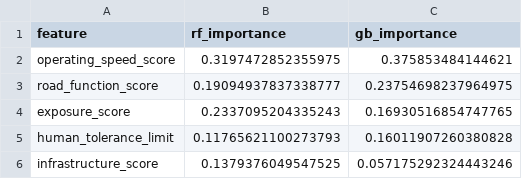
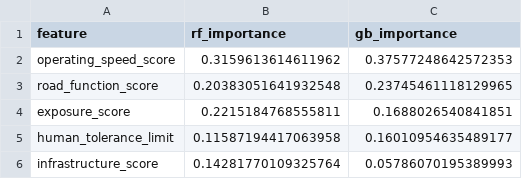
Before and after one commit to krixhnndu/Road-Safety, a CSV file: road-main/feature_importance.csv, drawn as a sheet.

```diff
--- a/road-main/feature_importance.csv
+++ b/road-main/feature_importance.csv
@@ -1,6 +1,6 @@
 feature,rf_importance,gb_importance
-operating_speed_score,0.3197472852355975,0.375853484144621
-road_function_score,0.19094937837338777,0.23754698237964975
-exposure_score,0.2337095204335243,0.16930516854747765
-human_tolerance_limit,0.11765621100273793,0.16011907260380828
-infrastructure_score,0.1379376049547525,0.057175292324443246
+operating_speed_score,0.3159613614611962,0.37577248642572353
+road_function_score,0.20383051641932548,0.23745461118129965
+exposure_score,0.2215184768555811,0.1688026540841851
+human_tolerance_limit,0.11587194417063958,0.16010954635489177
+infrastructure_score,0.14281770109325764,0.05786070195389993
```
Also changed, not shown: road-main/model_metrics.csv, road-main/unified_platform_data.csv, 8 other files.
